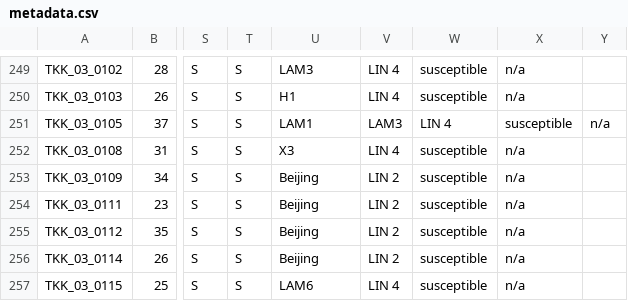
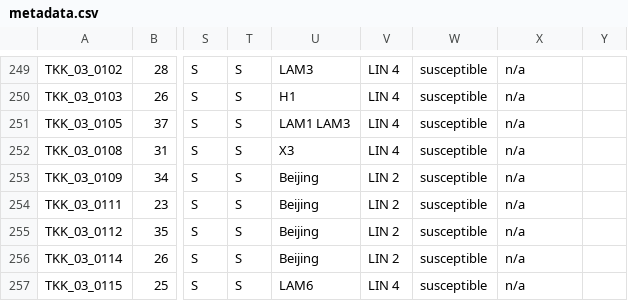
Before and after one commit to ProgrammingLife2016/PL1-2016, a CSV file: src/main/resources/genomes/metadata.csv, drawn as a sheet; only a part is shown, gaps mark what is left out; the diff names each change by its address in the sheet, - before the commit and + after, or states it on an @@ line.

```diff
--- a/src/main/resources/genomes/metadata.csv
+++ b/src/main/resources/genomes/metadata.csv
-U251: LAM1
+U251: LAM1 LAM3
-V251: LAM3
+V251: LIN 4
-W251: LIN 4
+W251: susceptible
-X251: susceptible
+X251: n/a
-Y251: n/a
+Y251: (empty)
```
Also changed, not shown: 7 other files.
